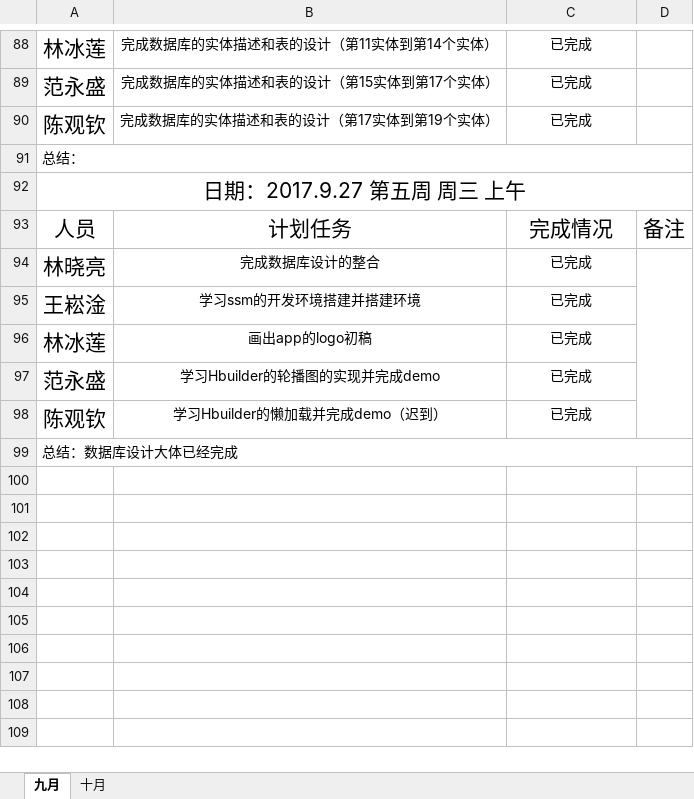
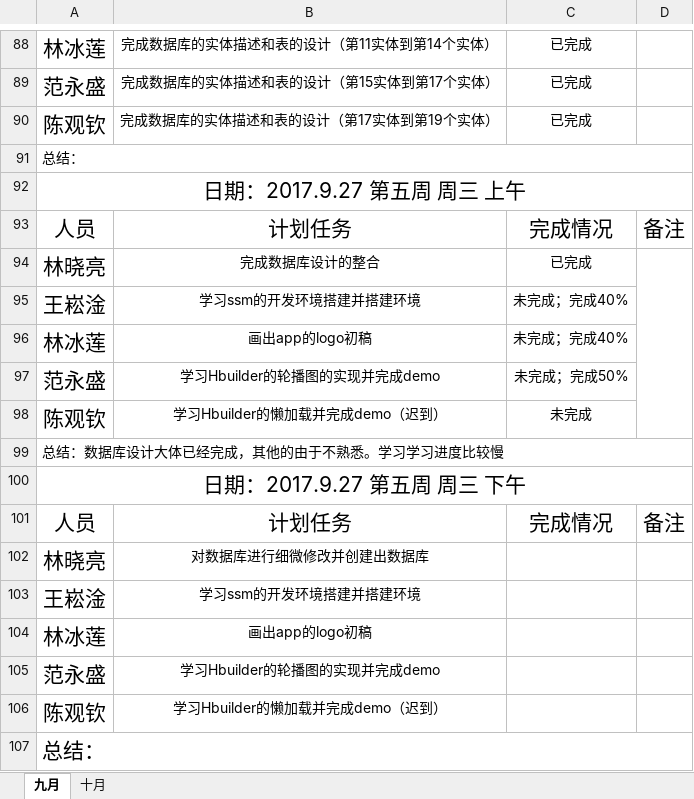
Before and after one commit to gdqysoft/fcsapp, an Excel workbook: 第九组/第九小组计划实施表.xlsx, sheet 九月, drawn as a sheet; only a part is shown, gaps mark what is left out; values as stored, in another font and other column widths than the file's, no borders; the diff names each change by its address in the sheet, - before the commit and + after, or states it on an @@ line.

Commit message:
change

```diff
--- a/第九组/第九小组计划实施表.xlsx (sheet 九月)
+++ b/第九组/第九小组计划实施表.xlsx (sheet 九月)
-C95:C96: 已完成
+C95:C96: 未完成；完成40%
-C97: 已完成
+C97: 未完成；完成50%
-C98: 已完成
+C98: 未完成
-A99: 总结：数据库设计大体已经完成
+A99: 总结：数据库设计大体已经完成，其他的由于不熟悉。学习学习进度比较慢
+row 100: 日期：2017.9.27 第五周 周三 下午
+row 101: 人员 | 计划任务 | 完成情况 | 备注
+row 102: 林晓亮 | 对数据库进行细微修改并创建出数据库
+row 103: 王崧淦 | 学习ssm的开发环境搭建并搭建环境
+row 104: 林冰莲 | 画出app的logo初稿
+row 105: 范永盛 | 学习Hbuilder的轮播图的实现并完成demo
+row 106: 陈观钦 | 学习Hbuilder的懒加载并完成demo（迟到）
+row 107: 总结：
```
